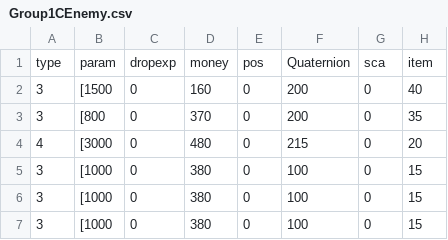
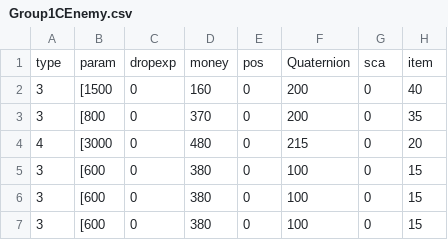
Before and after one commit to kbc15gc/game, a CSV file: game/Decide/Decide/Asset/Data/GroupData/Group1CEnemy.csv, drawn as a sheet; only a part is shown; the diff names each change by its address in the sheet, - before the commit and + after, or states it on an @@ line.

```diff
--- a/game/Decide/Decide/Asset/Data/GroupData/Group1CEnemy.csv
+++ b/game/Decide/Decide/Asset/Data/GroupData/Group1CEnemy.csv
-B5:B7: [1000
+B5:B7: [600
```
Also changed, not shown: 1 other file.
